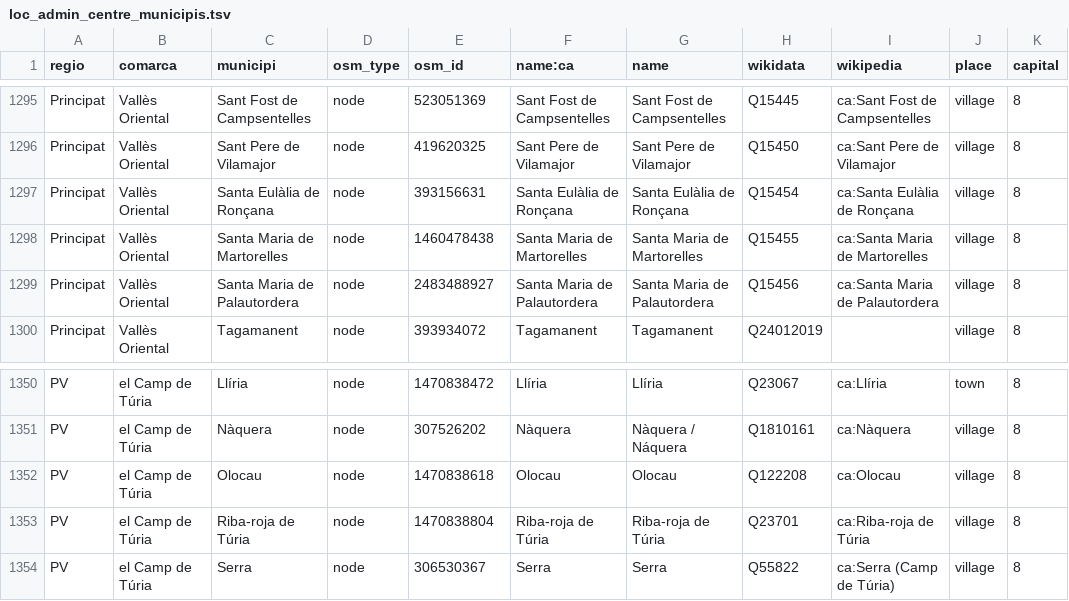
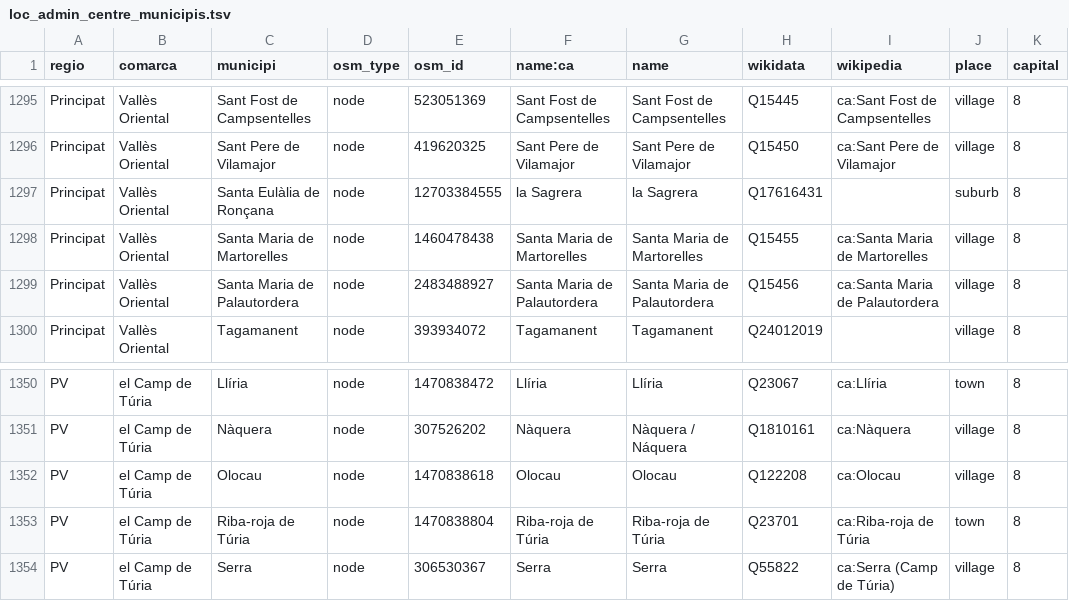
Before and after one commit to OSM-Catalan/monitorOSM, a TSV file: data-raw/loc_admin_centre_municipis.tsv, drawn as a sheet; only a part is shown, gaps mark what is left out; the diff names each change by its address in the sheet, - before the commit and + after, or states it on an @@ line.

Commit message:
Update loc_admin_centre_municipis.tsv

```diff
--- a/data-raw/loc_admin_centre_municipis.tsv
+++ b/data-raw/loc_admin_centre_municipis.tsv
-E1297 (osm_id): 393156631
+E1297 (osm_id): 12703384555
-F1297 (name:ca): Santa Eulàlia de Ronçana
+F1297 (name:ca): la Sagrera
-G1297 (name): Santa Eulàlia de Ronçana
+G1297 (name): la Sagrera
-H1297 (wikidata): Q15454
+H1297 (wikidata): Q17616431
-I1297 (wikipedia): ca:Santa Eulàlia de Ronçana
+I1297 (wikipedia): (empty)
-J1297 (place): village
+J1297 (place): suburb
-J1353 (place): village
+J1353 (place): town
```
